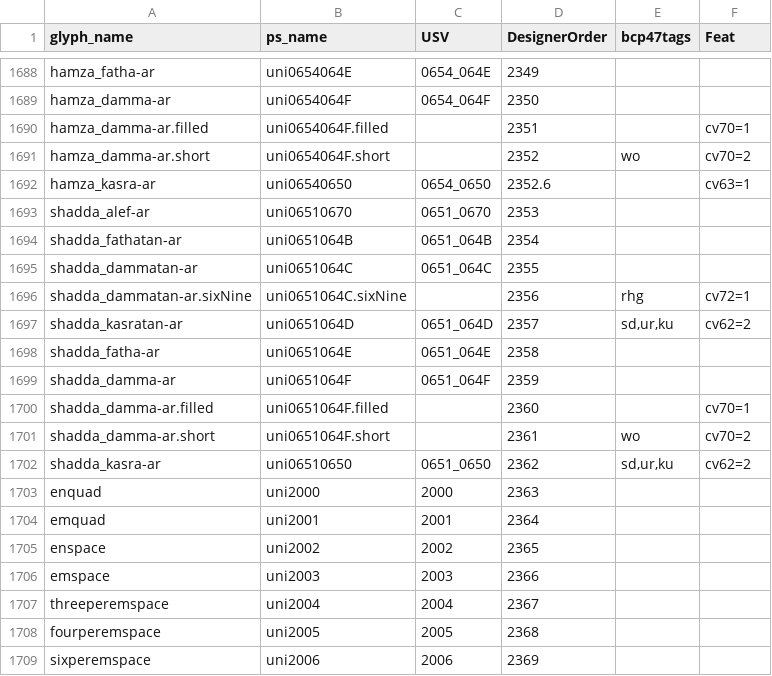
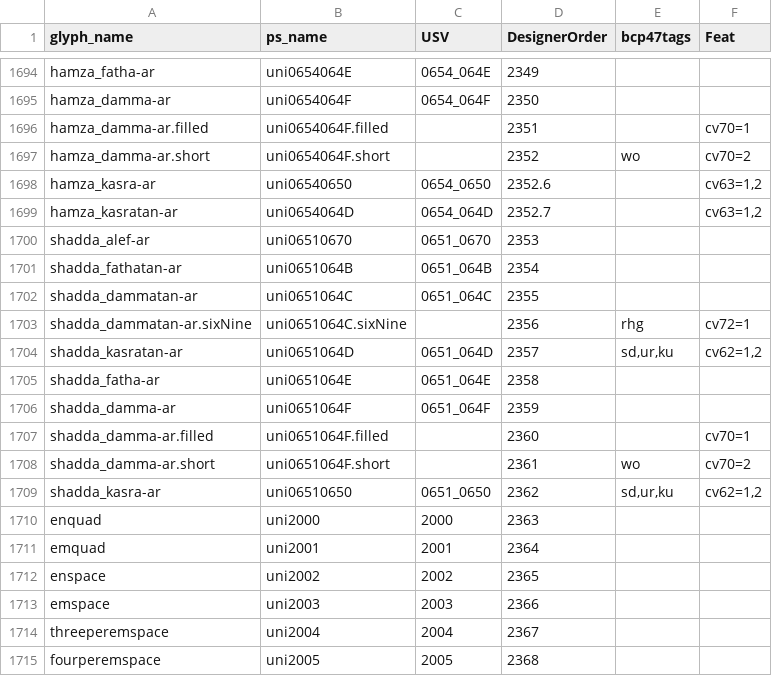
Before and after one commit to silnrsi/font-harmattan, a CSV file: source/glyph_data.csv, drawn as a sheet; only a part is shown, gaps mark what is left out; the shorter side is filled out with more unchanged rows; the diff covers the shown part only.

Commit message:
[ABS-3238] Port HamzaKasra logic from Sch. Rebuild ftml and internal fea.

```diff
--- a/source/glyph_data.csv
+++ b/source/glyph_data.csv
@@ -1691,3 +1697,4 @@ hamza_damma-ar.filled,uni0654064F.filled,,2351,,cv70=1
 hamza_damma-ar.short,uni0654064F.short,,2352,wo,cv70=2
-hamza_kasra-ar,uni06540650,0654_0650,2352.6,,cv63=1
+hamza_kasra-ar,uni06540650,0654_0650,2352.6,,"cv63=1,2"
+hamza_kasratan-ar,uni0654064D,0654_064D,2352.7,,"cv63=1,2"
 shadda_alef-ar,uni06510670,0651_0670,2353,,
@@ -1696,3 +1703,3 @@ shadda_dammatan-ar,uni0651064C,0651_064C,2355,,
 shadda_dammatan-ar.sixNine,uni0651064C.sixNine,,2356,rhg,cv72=1
-shadda_kasratan-ar,uni0651064D,0651_064D,2357,"sd,ur,ku",cv62=2
+shadda_kasratan-ar,uni0651064D,0651_064D,2357,"sd,ur,ku","cv62=1,2"
 shadda_fatha-ar,uni0651064E,0651_064E,2358,,
@@ -1701,3 +1708,3 @@ shadda_damma-ar.filled,uni0651064F.filled,,2360,,cv70=1
 shadda_damma-ar.short,uni0651064F.short,,2361,wo,cv70=2
-shadda_kasra-ar,uni06510650,0651_0650,2362,"sd,ur,ku",cv62=2
+shadda_kasra-ar,uni06510650,0651_0650,2362,"sd,ur,ku","cv62=1,2"
 enquad,uni2000,2000,2363,,
```
Also changed, not shown: 9 added rows, 3 removed rows and 3 edited cells elsewhere in this file, source/feature_map.csv, 39 other files.
